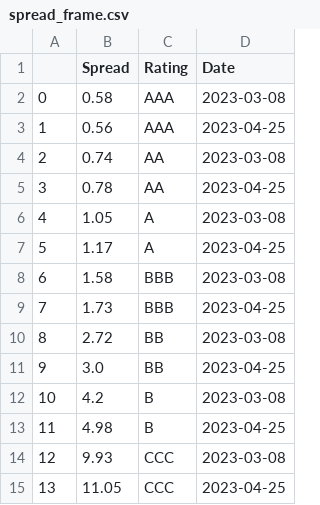
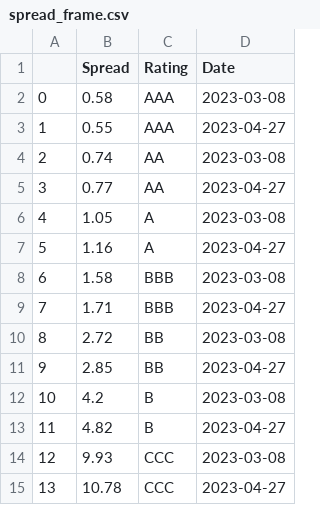
Before and after one commit to fpakal/Bankingcrisis, a CSV file: spread_frame.csv, drawn as a sheet.

```diff
--- a/spread_frame.csv
+++ b/spread_frame.csv
@@ -2,14 +2,14 @@
 0,0.58,AAA,2023-03-08
-1,0.56,AAA,2023-04-25
+1,0.55,AAA,2023-04-27
 2,0.74,AA,2023-03-08
-3,0.78,AA,2023-04-25
+3,0.77,AA,2023-04-27
 4,1.05,A,2023-03-08
-5,1.17,A,2023-04-25
+5,1.16,A,2023-04-27
 6,1.58,BBB,2023-03-08
-7,1.73,BBB,2023-04-25
+7,1.71,BBB,2023-04-27
 8,2.72,BB,2023-03-08
-9,3.0,BB,2023-04-25
+9,2.85,BB,2023-04-27
 10,4.2,B,2023-03-08
-11,4.98,B,2023-04-25
+11,4.82,B,2023-04-27
 12,9.93,CCC,2023-03-08
-13,11.05,CCC,2023-04-25
+13,10.78,CCC,2023-04-27
```
Also changed, not shown: curr_prices.csv, fed_frame.csv, 4 other files.
